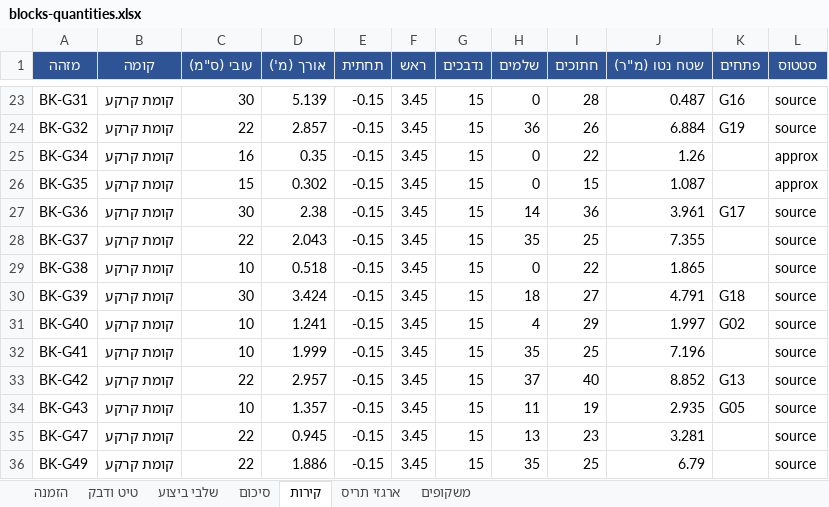
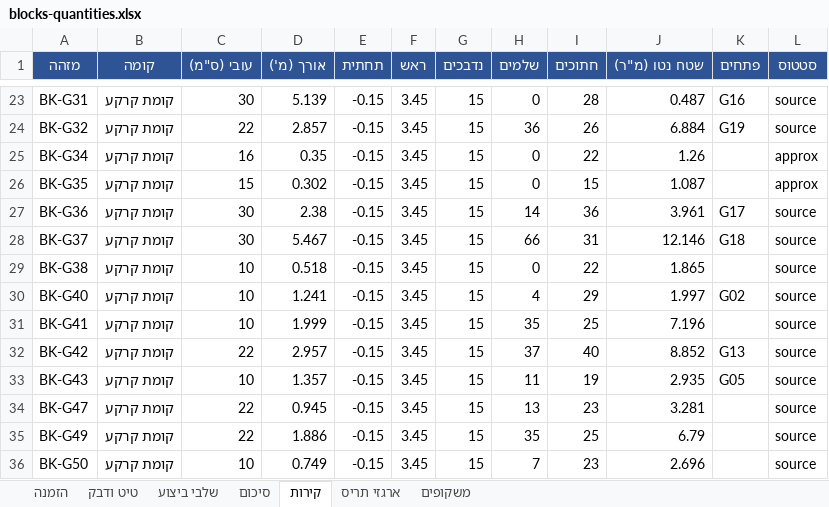
Before and after one commit to 123avihai-collab/House-3d, an Excel workbook: docs/quantities/blocks-quantities.xlsx, sheet קירות, drawn as a sheet; only a part is shown, gaps mark what is left out; the shorter side is filled out with more unchanged rows; values as stored, in another font and other column widths than the file's, no borders; the diff names each change by its address in the sheet, - before the commit and + after, or states it on an @@ line.

```diff
--- a/docs/quantities/blocks-quantities.xlsx (sheet קירות)
+++ b/docs/quantities/blocks-quantities.xlsx (sheet קירות)
-C28 (עובי (ס"מ)): 22
+C28 (עובי (ס"מ)): 30
-D28 (אורך (מ')): 2.043
+D28 (אורך (מ')): 5.467
-H28 (שלמים): 35
+H28 (שלמים): 66
-I28 (חתוכים): 25
+I28 (חתוכים): 31
-J28 (שטח נטו (מ"ר)): 7.355
+J28 (שטח נטו (מ"ר)): 12.146
-K28 (פתחים): (empty)
+K28 (פתחים): G18
-row 30: BK-G39 | קומת קרקע | 30 | 3.424 | -0.15 | 3.45 | 15 | 18 | 27 | 4.791 | G18 | source
```
Also changed, not shown: sheet סיכום, sheet טיט ודבק, sheet הזמנה, sheet ארגזי תריס, sheet משקופים, 9 other files.
